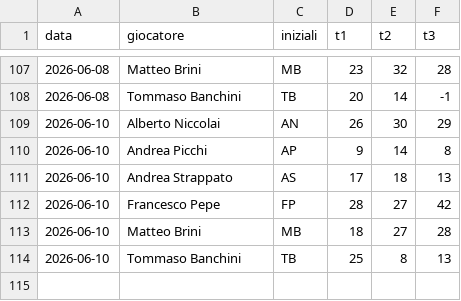
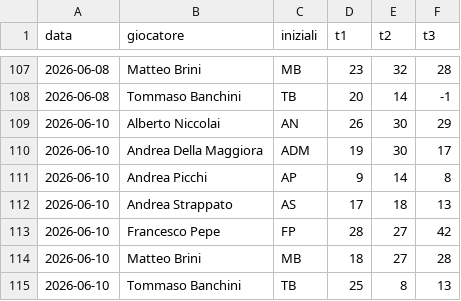
Before and after one commit to brinus/caen-shooting-league, a CSV file: risultati/s1-2026.csv, drawn as a sheet; only a part is shown, gaps mark what is left out.

```diff
--- a/risultati/s1-2026.csv
+++ b/risultati/s1-2026.csv
@@ -109,2 +109,3 @@ data,giocatore,iniziali,t1,t2,t3
 2026-06-10,Alberto Niccolai,AN,26,30,29
+2026-06-10,Andrea Della Maggiora,ADM,19,30,17
 2026-06-10,Andrea Picchi,AP,9,14,8
```
Also changed, not shown: 1 other file.
